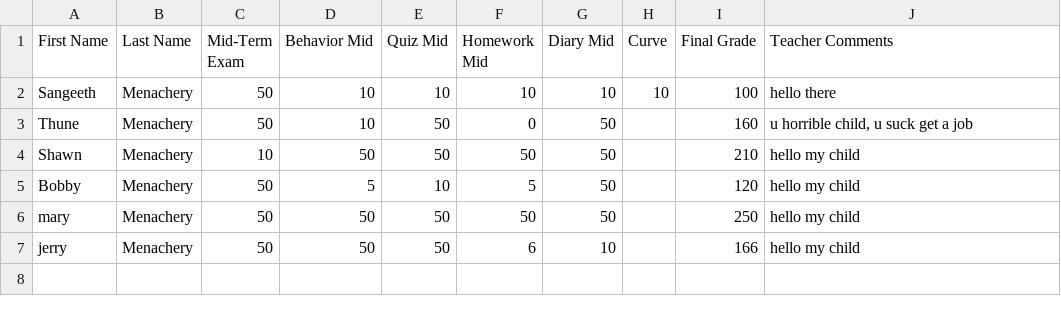
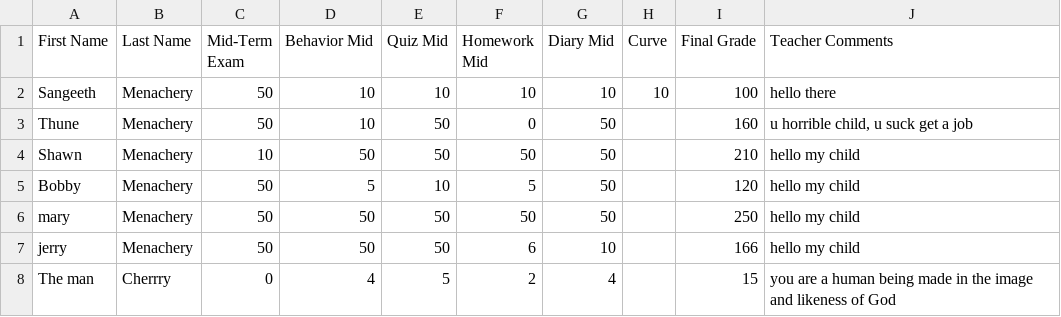
Before and after one commit to Sangeethm04/report-cards, a CSV file: Mid-Data.csv, drawn as a sheet.

```diff
--- a/Mid-Data.csv
+++ b/Mid-Data.csv
@@ -7 +7,2 @@ mary,Menachery,50,50,50,50,50,,250,hello my child
 jerry,Menachery,50,50,50,6,10,,166,hello my child
+The man,Cherrry,0,4,5,2,4,,15,you are a human being made in the image and likeness of God
```
Also changed, not shown: Uploads/Mid-Data.csv, 6 other files.
